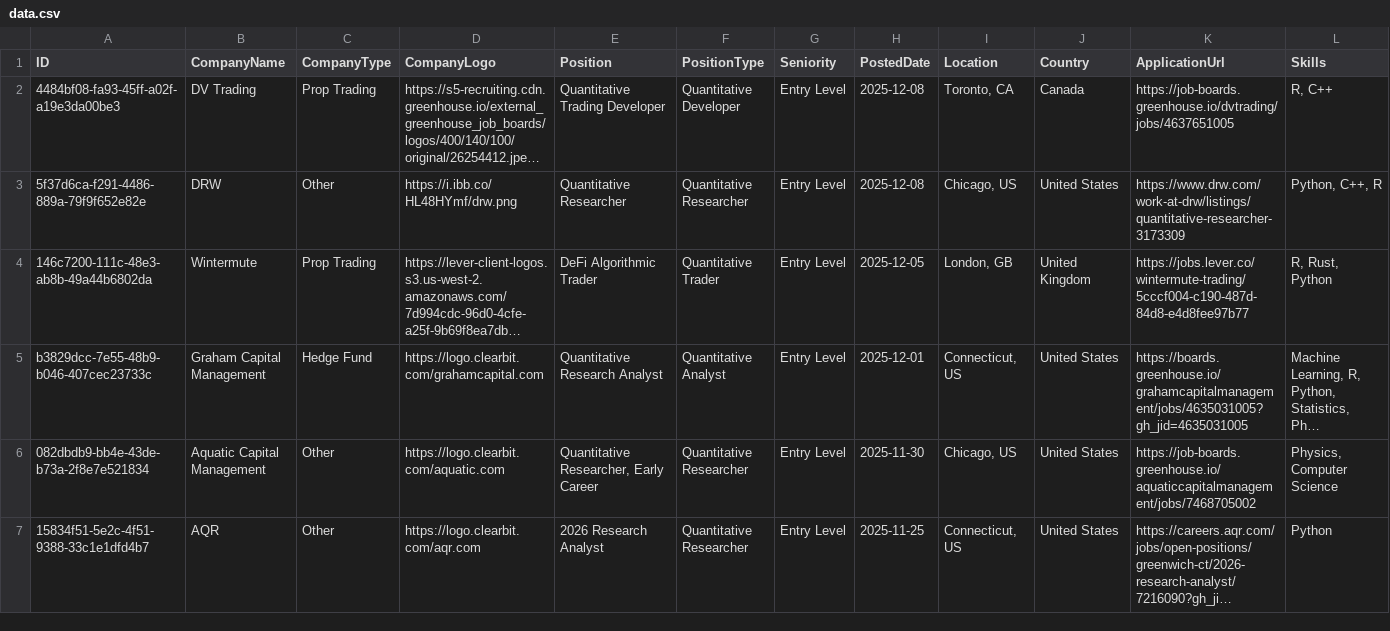
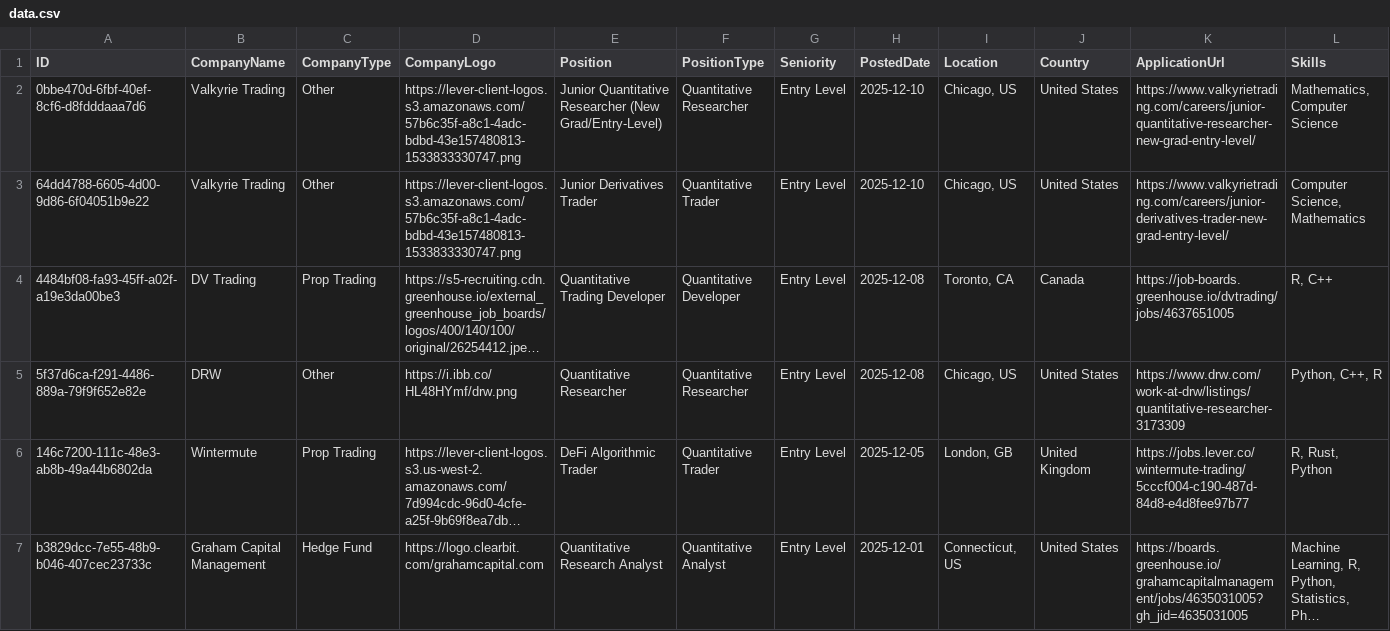
Before and after one commit to ibrahimmudassar/AutoOpenQuant, a CSV file: data.csv, drawn as a sheet; only a part is shown; the shorter side is filled out with more unchanged rows; long unchanged cells end in …; rows hold the shown columns only; the diff names each change by its address in the sheet, - before the commit and + after, or states it on an @@ line.

Commit message:
GitHub Actions Bot

```diff
--- a/data.csv
+++ b/data.csv
+row 2: 0bbe470d-6fbf-40ef-8cf6-d8fdddaaa7d6 | Valkyrie Trading | Other | https://lever-client-logos.s3.amazonaws.com/57b6c35f-a8c1-4adc-bdbd-43e157480813-1533833330747.png | Junior Quantitative Researcher (New Grad/Entry-Level) | Quantitative Researcher | Entry Level | 2025-12-10 | Chicago, US | United States | https://www.valkyrietrading.com/careers/junior-quantitative-researcher-new-grad-entry-level/ | Mathematics, Computer Science
+row 3: 64dd4788-6605-4d00-9d86-6f04051b9e22 | Valkyrie Trading | Other | https://lever-client-logos.s3.amazonaws.com/57b6c35f-a8c1-4adc-bdbd-43e157480813-1533833330747.png | Junior Derivatives Trader | Quantitative Trader | Entry Level | 2025-12-10 | Chicago, US | United States | https://www.valkyrietrading.com/careers/junior-derivatives-trader-new-grad-entry-level/ | Computer Science, Mathematics
```
